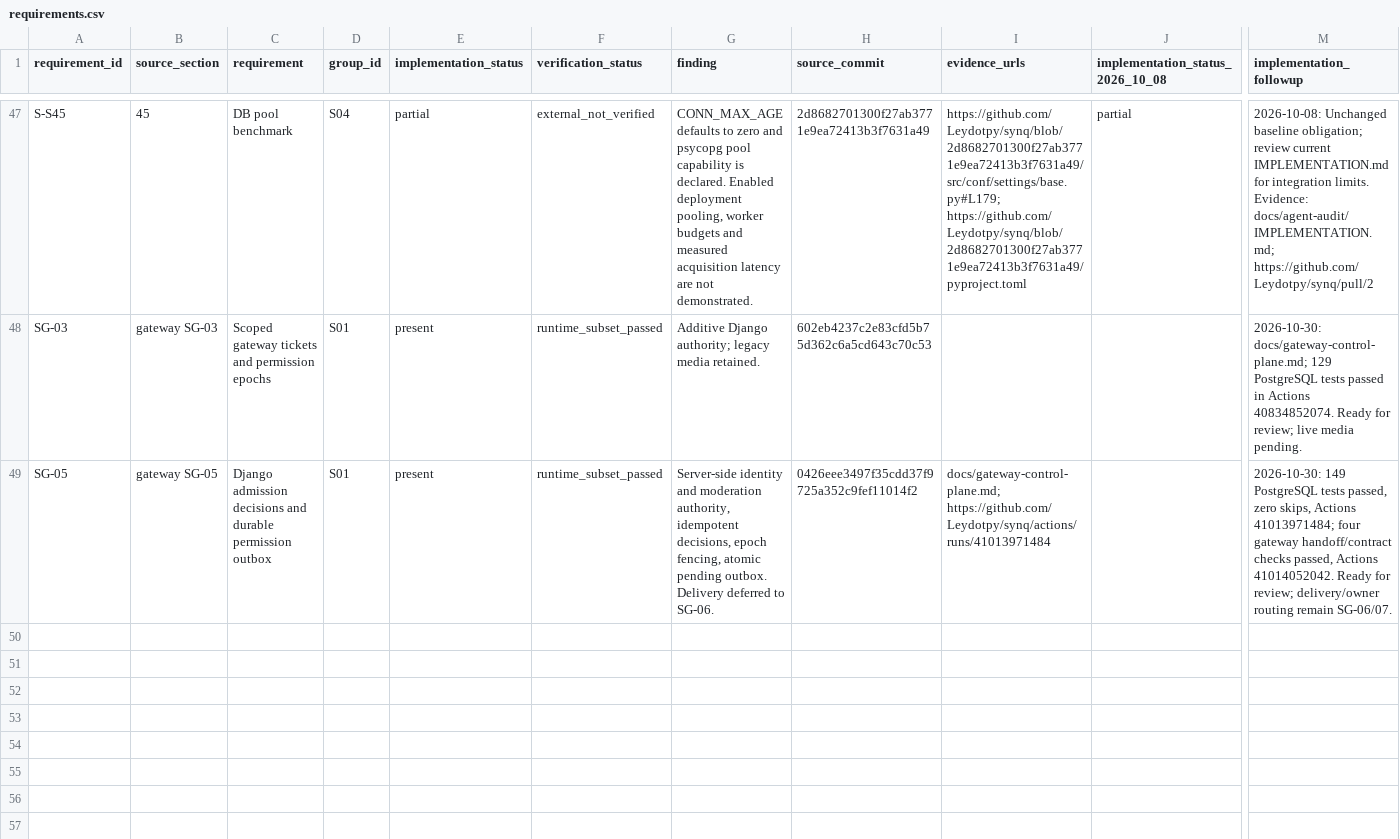
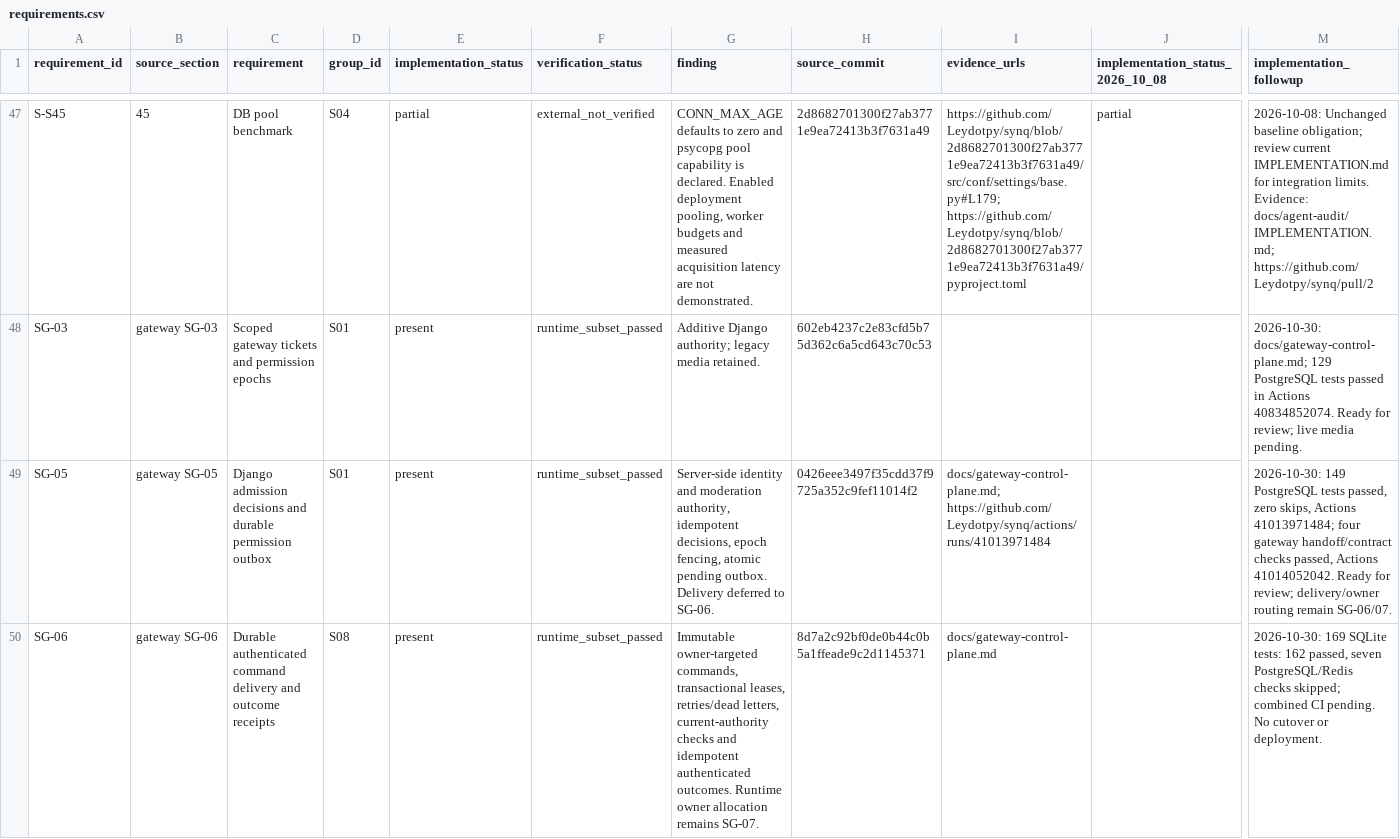
Before and after one commit to Leydotpy/synq, a CSV file: docs/agent-audit/requirements.csv, drawn as a sheet; only a part is shown, gaps mark what is left out; rows hold the shown columns only; the diff names each change by its address in the sheet, - before the commit and + after, or states it on an @@ line.

Commit message:
feat(gateway): dispatch durable commands and persist signed outcomes (SG-06)

```diff
--- a/docs/agent-audit/requirements.csv
+++ b/docs/agent-audit/requirements.csv
+row 50: SG-06 | gateway SG-06 | Durable authenticated command delivery and outcome receipts | S08 | present | runtime_subset_passed | Immutable owner-targeted commands, transactional leases, retries/dead letters, current-authority checks and idempotent authenticated outcomes. Runtime owner allocation remains SG-07. | 8d7a2c92bf0de0b44c0b5a1ffeade9c2d1145371 | docs/gateway-control-plane.md |  | 2026-10-30: 169 SQLite tests: 162 passed, seven PostgreSQL/Redis checks skipped; combined CI pending. No cutover or deployment.
```
Also changed, not shown: 19 other files.
